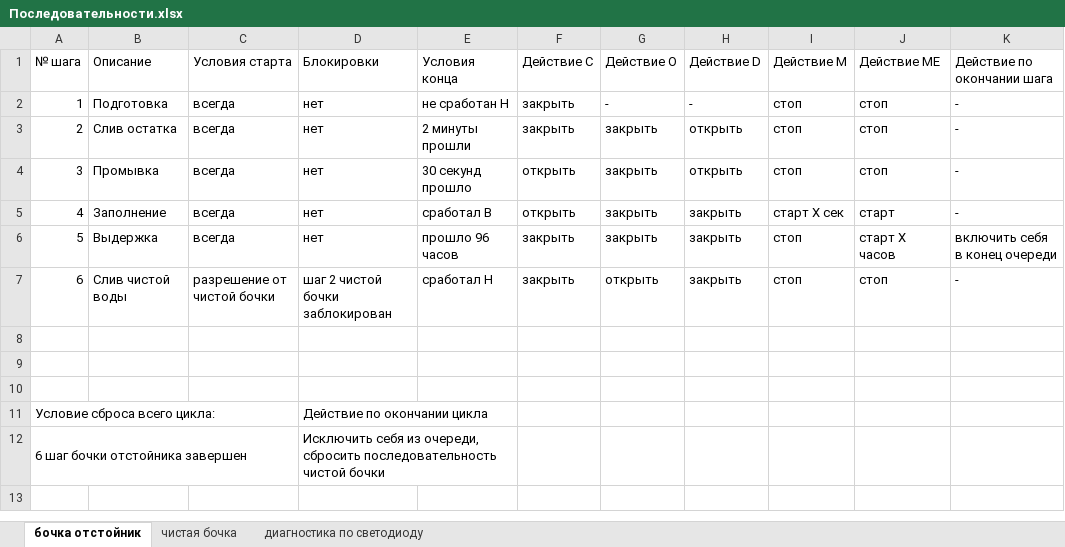
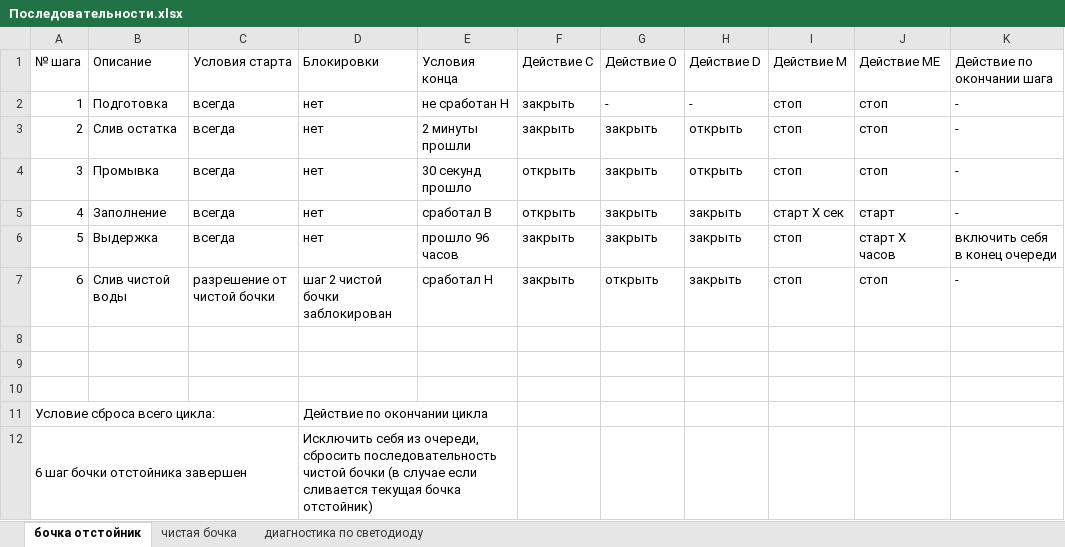
Before and after one commit to 2DTwoD/GardenCleanWater, an Excel workbook: Docs/Очистка - описание/Последовательности.xlsx, sheet бочка отстойник, drawn as a sheet; values as stored, in another font and other column widths than the file's, no cell formats; the diff names each change by its address in the sheet, - before the commit and + after, or states it on an @@ line.

```diff
--- a/Docs/Очистка - описание/Последовательности.xlsx (sheet бочка отстойник)
+++ b/Docs/Очистка - описание/Последовательности.xlsx (sheet бочка отстойник)
-D12 (Блокировки): …чистой бочки
+D12 (Блокировки): …чистой бочки (в случае если сливается текущая бочка отстойник)
```
Also changed, not shown: sheet чистая бочка, sheet диагностика по светодиоду, cell formats, Docs/Очистка - описание/Входа-выхода.xlsx, 1 other file.
